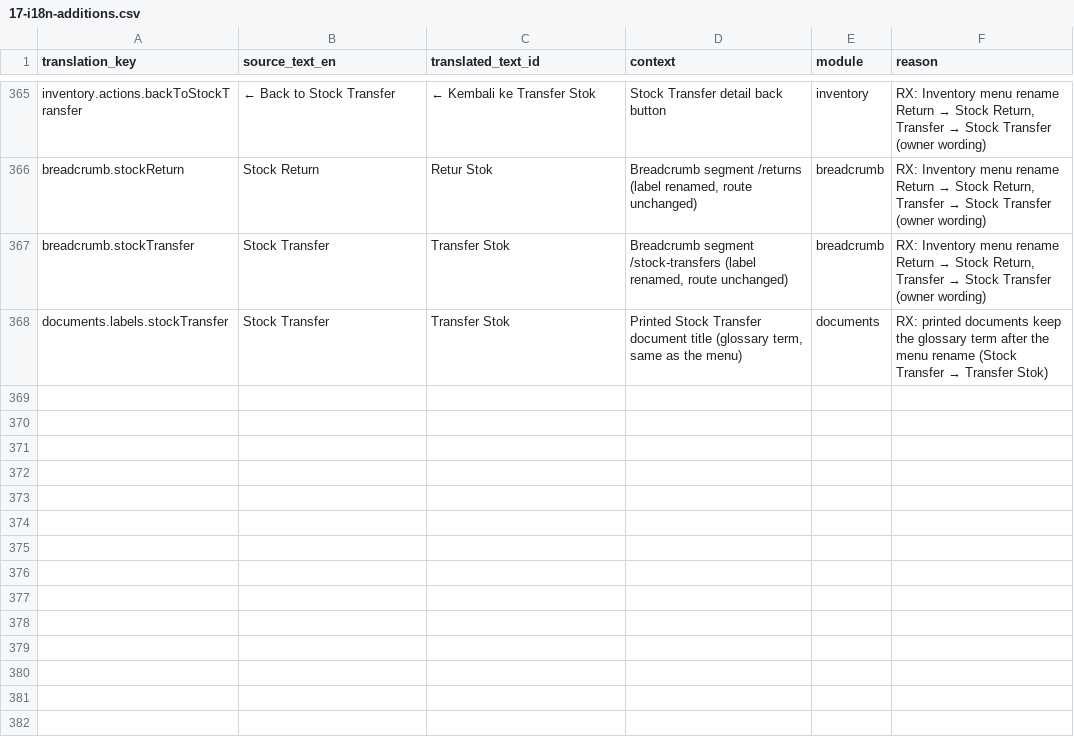
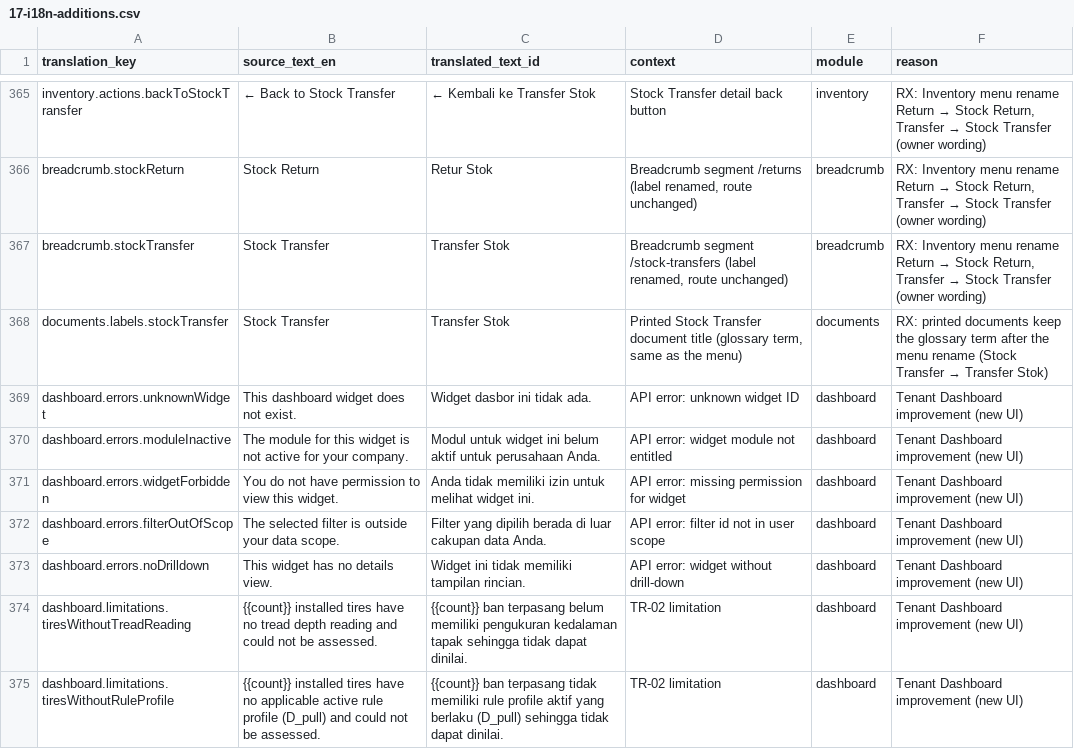
Before and after one commit to gsiddik/OptiFleet-v2, a CSV file: docs/i18n/17-i18n-additions.csv, drawn as a sheet; only a part is shown, gaps mark what is left out.

```diff
--- a/docs/i18n/17-i18n-additions.csv
+++ b/docs/i18n/17-i18n-additions.csv
@@ -368 +368,8 @@ breadcrumb.stockTransfer,Stock Transfer,Transfer Stok,"Breadcrumb segment /stock
 documents.labels.stockTransfer,Stock Transfer,Transfer Stok,"Printed Stock Transfer document title (glossary term, same as the menu)",documents,RX: printed documents keep the glossary term after the menu rename (Stock Transfer → Transfer Stok)
+dashboard.errors.unknownWidget,This dashboard widget does not exist.,Widget dasbor ini tidak ada.,API error: unknown widget ID,dashboard,Tenant Dashboard improvement (new UI)
+dashboard.errors.moduleInactive,The module for this widget is not active for your company.,Modul untuk widget ini belum aktif untuk perusahaan Anda.,API error: widget module not entitled,dashboard,Tenant Dashboard improvement (new UI)
+dashboard.errors.widgetForbidden,You do not have permission to view this widget.,Anda tidak memiliki izin untuk melihat widget ini.,API error: missing permission for widget,dashboard,Tenant Dashboard improvement (new UI)
+dashboard.errors.filterOutOfScope,The selected filter is outside your data scope.,Filter yang dipilih berada di luar cakupan data Anda.,API error: filter id not in user scope,dashboard,Tenant Dashboard improvement (new UI)
+dashboard.errors.noDrilldown,This widget has no details view.,Widget ini tidak memiliki tampilan rincian.,API error: widget without drill-down,dashboard,Tenant Dashboard improvement (new UI)
+dashboard.limitations.tiresWithoutTreadReading,{{count}} installed tires have no tread depth reading and could not be assessed.,{{count}} ban terpasang belum memiliki pengukuran kedalaman tapak sehingga tidak dapat dinilai.,TR-02 limitation,dashboard,Tenant Dashboard improvement (new UI)
+dashboard.limitations.tiresWithoutRuleProfile,{{count}} installed tires have no applicable active rule profile (D_pull) and could not be assessed.,{{count}} ban terpasang tidak memiliki rule profile aktif yang berlaku (D_pull) sehingga tidak dapat dinilai.,TR-02 limitation,dashboard,Tenant Dashboard improvement (new UI)
```
Also changed, not shown: 43 other files.
